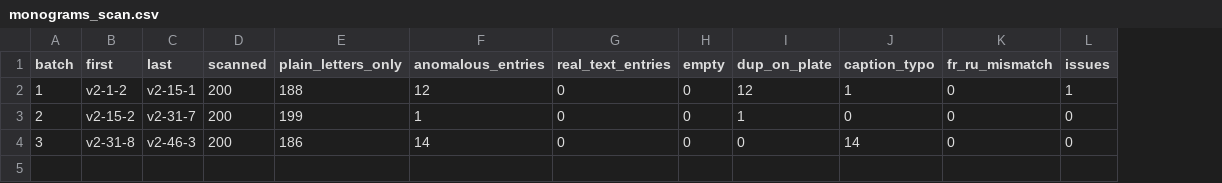
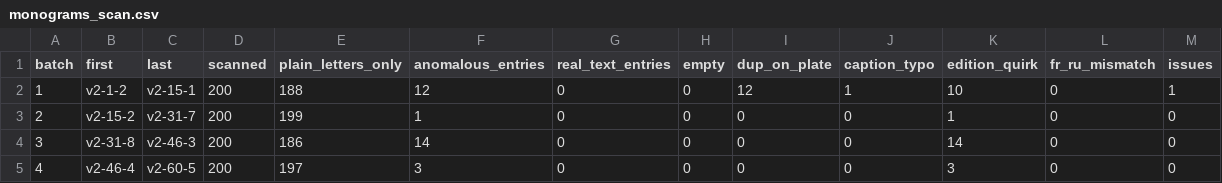
Before and after one commit to nfhours/library, a CSV file: _review/grok/verrien/monograms_scan.csv, drawn as a sheet; the diff names each change by its address in the sheet, - before the commit and + after, or states it on an @@ line.

Commit message:
grok-review: verrien part-2 monogram anomaly scan batch 4 (v2-46-4..v2-60-5); monograms_scan.csv edition_quirk column

```diff
--- a/_review/grok/verrien/monograms_scan.csv
+++ b/_review/grok/verrien/monograms_scan.csv
+column K (edition_quirk), rows 2-4: 10 | 1 | 14
-I3 (dup_on_plate): 1
+I3 (dup_on_plate): 0
-J4 (caption_typo): 14
+J4 (caption_typo): 0
+row 5: 4 | v2-46-4 | v2-60-5 | 200 | 197 | 3 | 0 | 0 | 0 | 0 | 3 | 0 | 0
```
Also changed, not shown: _review/grok/progress.csv, _review/grok/verrien/monograms_anomalies.csv, 3 other files.
